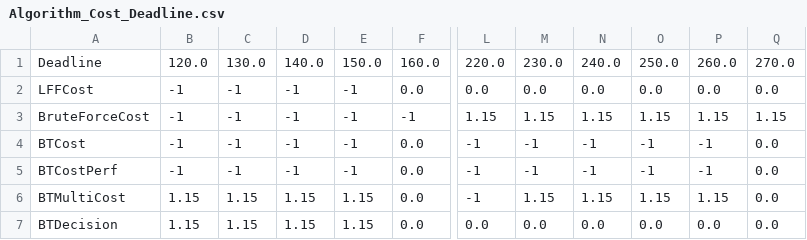
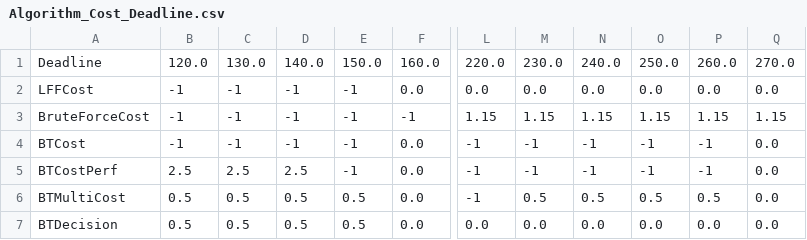
Before and after one commit to Cloudslab/CloudSimEx, a CSV file: cloudsimex-mapreduce/output/plots/Algorithm_Cost_Deadline.csv, drawn as a sheet; only a part is shown, gaps mark what is left out; the diff names each change by its address in the sheet, - before the commit and + after, or states it on an @@ line.

```diff
--- a/cloudsimex-mapreduce/output/plots/Algorithm_Cost_Deadline.csv
+++ b/cloudsimex-mapreduce/output/plots/Algorithm_Cost_Deadline.csv
-B5: -1
+B5: 2.5
-C5: -1
+C5: 2.5
-D5: -1
+D5: 2.5
-B6:B7: 1.15
+B6:B7: 0.5
-C6:C7: 1.15
+C6:C7: 0.5
-D6:D7: 1.15
+D6:D7: 0.5
-E6:E7: 1.15
+E6:E7: 0.5
-M6: 1.15
+M6: 0.5
-N6: 1.15
+N6: 0.5
-O6: 1.15
+O6: 0.5
-P6: 1.15
+P6: 0.5
```
Also changed, not shown: 25 other files.
